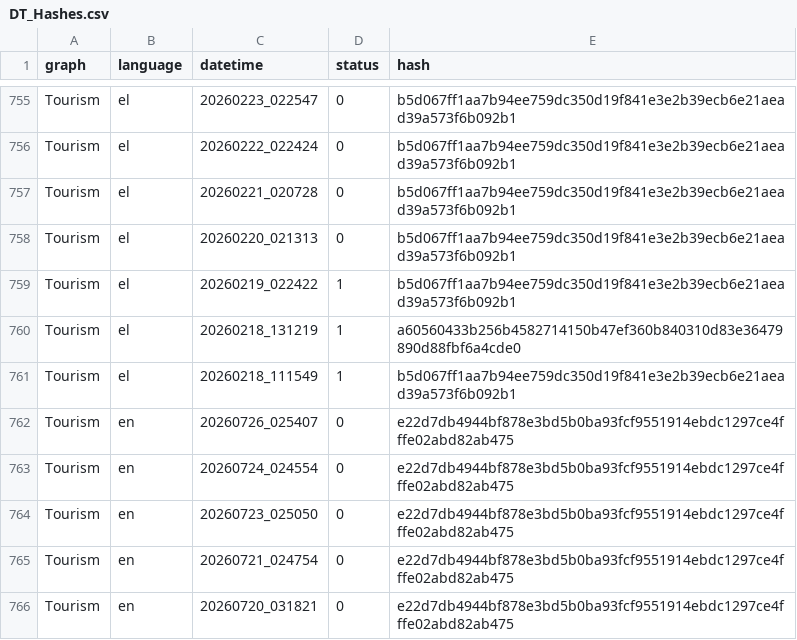
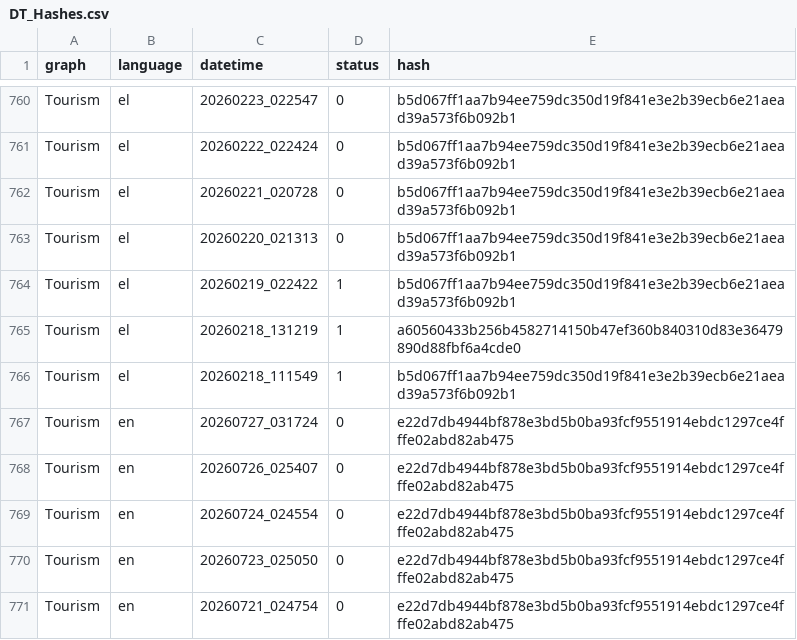
Before and after one commit to hadjittofis/iframetest, a CSV file: logs/DT_Hashes.csv, drawn as a sheet; only a part is shown, gaps mark what is left out; the shorter side is filled out with more unchanged rows; the diff covers the shown part only.

```diff
--- a/logs/DT_Hashes.csv
+++ b/logs/DT_Hashes.csv
@@ -761,2 +766,3 @@ Tourism;el;20260218_131219;1;a60560433b256b4582714150b47ef360b840310d83e36479890
 Tourism;el;20260218_111549;1;b5d067ff1aa7b94ee759dc350d19f841e3e2b39ecb6e21aead39a573f6b092b1
+Tourism;en;20260727_031724;0;e22d7db4944bf878e3bd5b0ba93fcf9551914ebdc1297ce4fffe02abd82ab475
 Tourism;en;20260726_025407;0;e22d7db4944bf878e3bd5b0ba93fcf9551914ebdc1297ce4fffe02abd82ab475
```
Also changed, not shown: 5 added rows elsewhere in this file, 1 other file.
